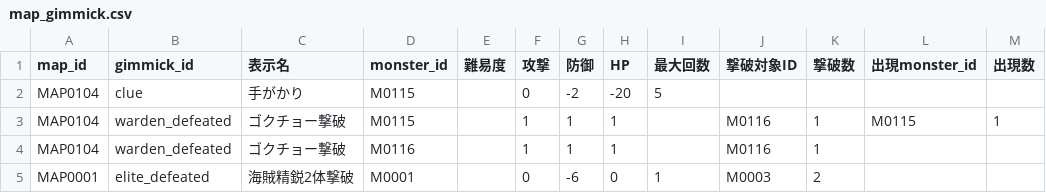
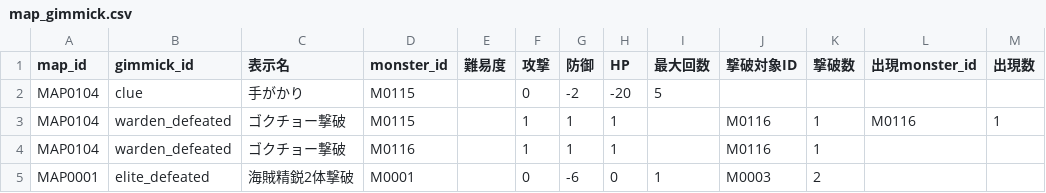
Before and after one commit to Kanoton/damage-calculator, a CSV file: csv/map_gimmick.csv, drawn as a sheet; the diff names each change by its address in the sheet, - before the commit and + after, or states it on an @@ line.

Commit message:
Add files via upload

```diff
--- a/csv/map_gimmick.csv
+++ b/csv/map_gimmick.csv
-L3 (出現monster_id): M0115
+L3 (出現monster_id): M0116
```
